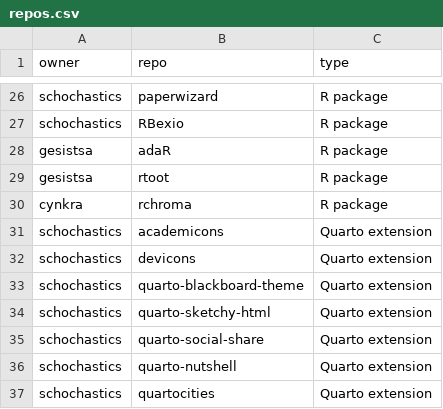
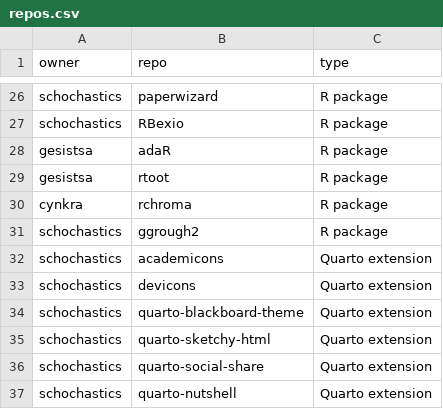
Before and after one commit to schochastics/gh-dashboard, a CSV file: repos.csv, drawn as a sheet; only a part is shown, gaps mark what is left out; the shorter side is filled out with more unchanged rows.

Commit message:
Add ggrough2 R package to repos.csv

```diff
--- a/repos.csv
+++ b/repos.csv
@@ -30,2 +30,3 @@ gesistsa,rtoot,R package
 cynkra,rchroma,R package
+schochastics,ggrough2,R package
 schochastics,academicons,Quarto extension
```
